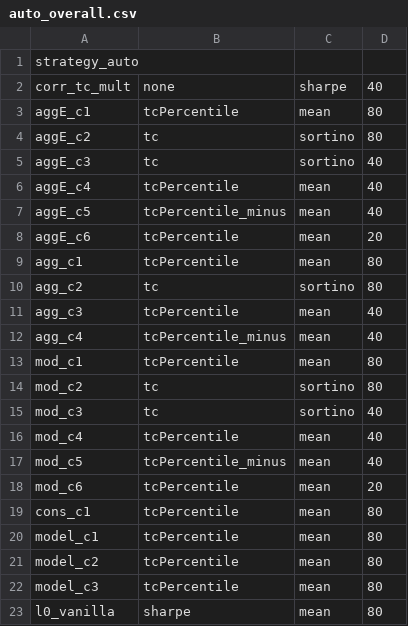
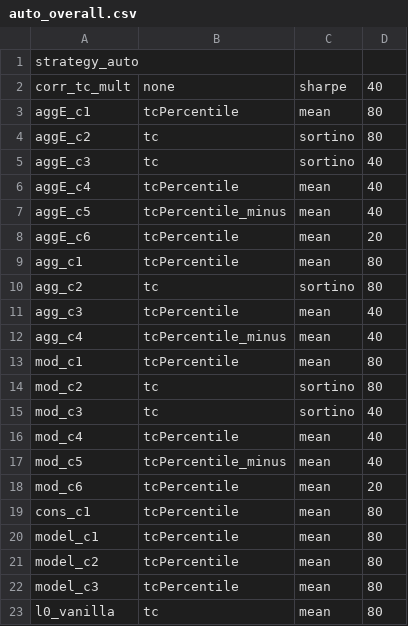
Before and after one commit to nbarbosa-git/compute_info, a CSV file: public_semanal/semanal/auto_overall.csv, drawn as a sheet.

Commit message:
Update auto_overall.csv

```diff
--- a/public_semanal/semanal/auto_overall.csv
+++ b/public_semanal/semanal/auto_overall.csv
@@ -22,2 +22,2 @@ model_c2,tcPercentile,mean,80
 model_c3,tcPercentile,mean,80
-l0_vanilla,sharpe,mean,80
+l0_vanilla,tc,mean,80
```
